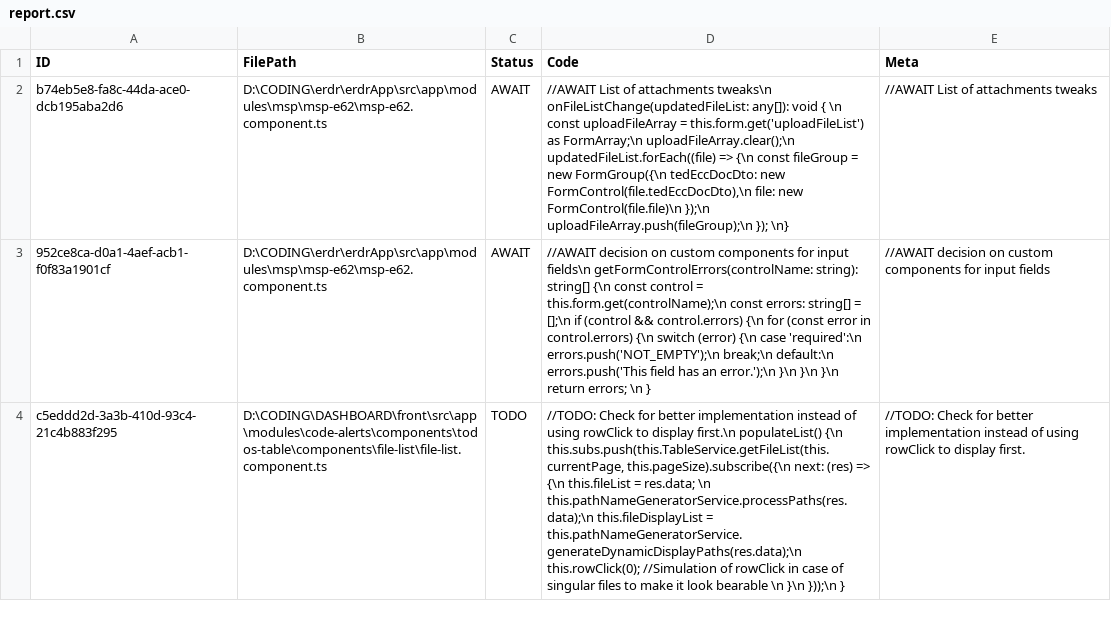
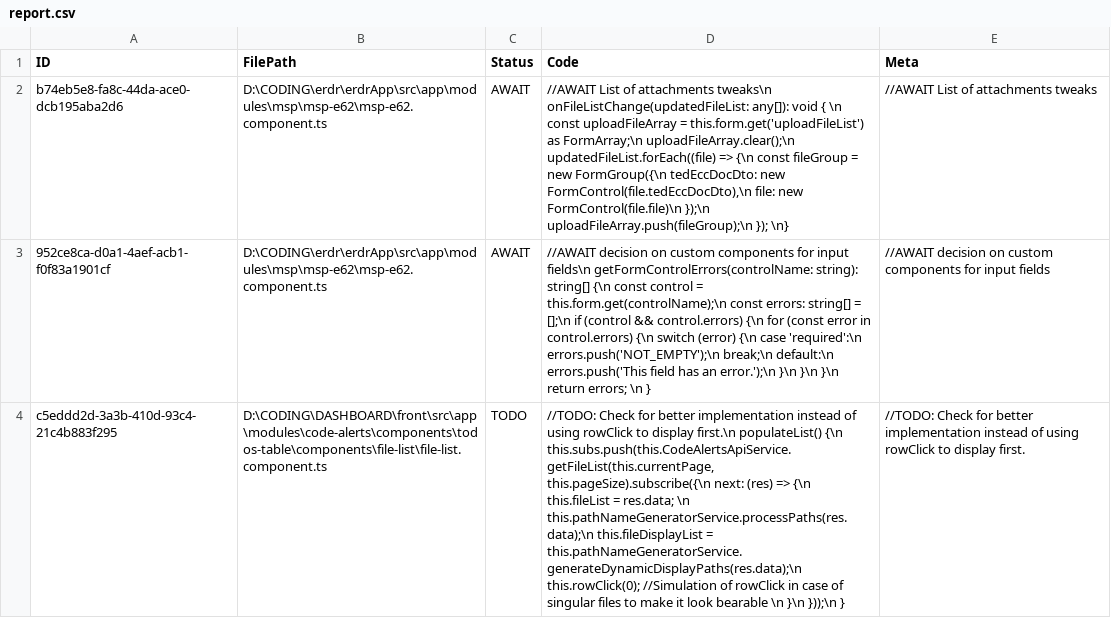
Before and after one commit to Uracilius/dashboard, a CSV file: backend/src/resources/report.csv, drawn as a sheet; the diff names each change by its address in the sheet, - before the commit and + after, or states it on an @@ line.

Commit message:
Good morning! Still no news from my supervisor. Thankfully I am actually happy to do this project, maybe it's because of the simplicity and modularity it's quite easy to add additional features or I'm just lonely. feature: 1.Added new endpoint alertStatistics. Frontend changed to fit this new API and retrieve total number of alerts and total number of files

```diff
--- a/backend/src/resources/report.csv
+++ b/backend/src/resources/report.csv
-D4 (Code): …populateList() {\n this.subs.push(this.TableService.getFileList(this.currentPage, this.pageSize).subscribe({\n next:…
+D4 (Code): …populateList() {\n this.subs.push(this.CodeAlertsApiService.getFileList(this.currentPage, this.pageSize).subscribe({\n next:…
```
Also changed, not shown: 14 other files.
